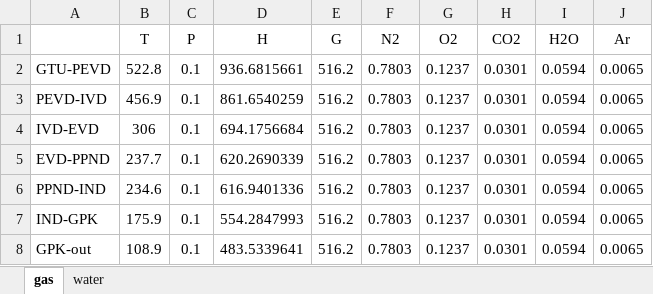
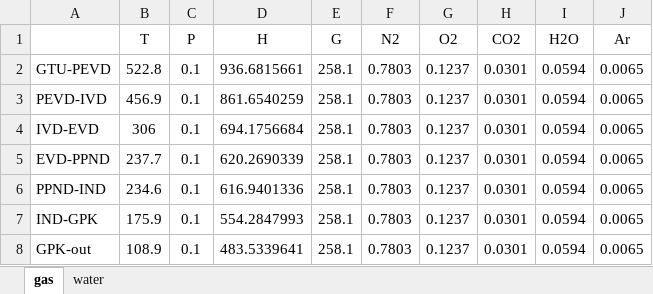
Before and after one commit to maksimovia/GZ, an Excel workbook: old maximov/streams.xlsx, sheet gas, drawn as a sheet; values as stored, in another font and other column widths than the file's, no borders; the diff names each change by its address in the sheet, - before the commit and + after, or states it on an @@ line.

```diff
--- a/old maximov/streams.xlsx (sheet gas)
+++ b/old maximov/streams.xlsx (sheet gas)
-E2:E8 (G): 516.2
+E2:E8 (G): 258.1
```
Also changed, not shown: sheet water, old maximov/streams0.xlsx, streams.xlsx, 3 other files.
